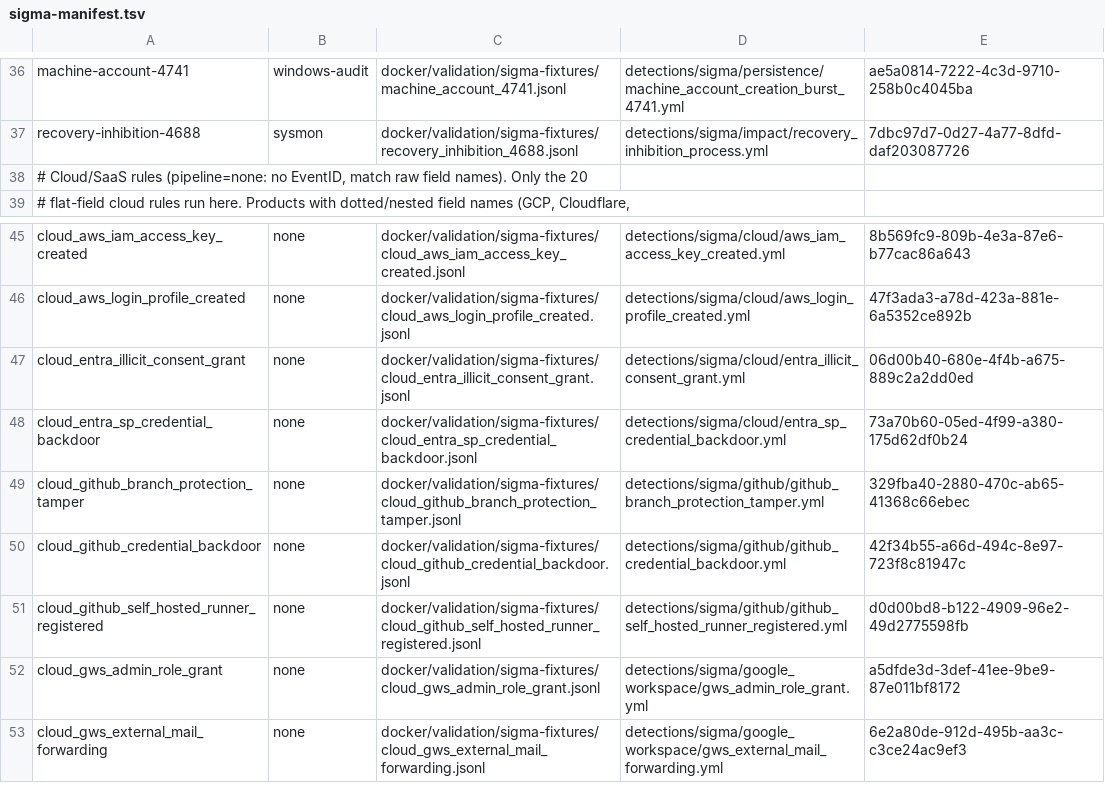
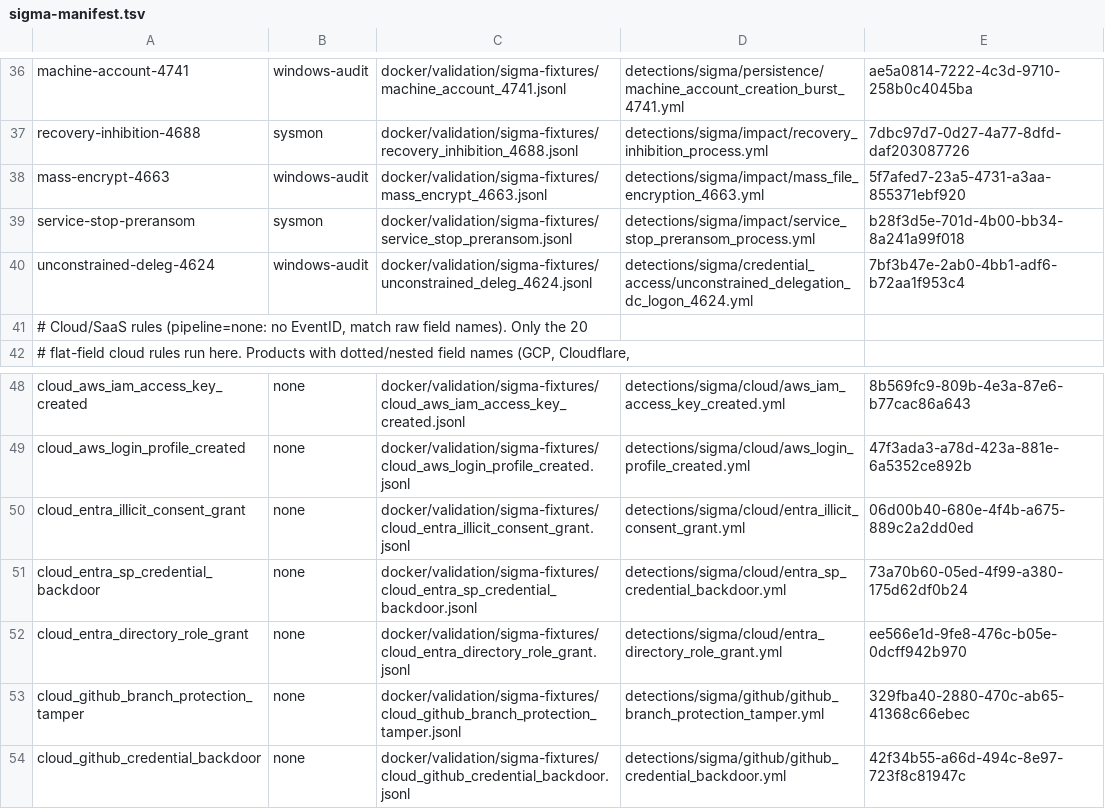
Before and after one commit to dotgibson/dotfiles-Defense, a TSV file: docker/validation/sigma-manifest.tsv, drawn as a sheet; only a part is shown, gaps mark what is left out; the shorter side is filled out with more unchanged rows.

```diff
--- a/docker/validation/sigma-manifest.tsv
+++ b/docker/validation/sigma-manifest.tsv
@@ -37,2 +37,5 @@ machine-account-4741	windows-audit	docker/validation/sigma-fixtures/machine_acco
 recovery-inhibition-4688	sysmon	docker/validation/sigma-fixtures/recovery_inhibition_4688.jsonl	detections/sigma/impact/recovery_inhibition_process.yml	7dbc97d7-0d27-4a77-8dfd-daf203087726
+mass-encrypt-4663	windows-audit	docker/validation/sigma-fixtures/mass_encrypt_4663.jsonl	detections/sigma/impact/mass_file_encryption_4663.yml	5f7afed7-23a5-4731-a3aa-855371ebf920
+service-stop-preransom	sysmon	docker/validation/sigma-fixtures/service_stop_preransom.jsonl	detections/sigma/impact/service_stop_preransom_process.yml	b28f3d5e-701d-4b00-bb34-8a241a99f018
+unconstrained-deleg-4624	windows-audit	docker/validation/sigma-fixtures/unconstrained_deleg_4624.jsonl	detections/sigma/credential_access/unconstrained_delegation_dc_logon_4624.yml	7bf3b47e-2ab0-4bb1-adf6-b72aa1f953c4
 # Cloud/SaaS rules (pipeline=none: no EventID, match raw field names). Only the 20
@@ -48,2 +51,3 @@ cloud_entra_illicit_consent_grant	none	docker/validation/sigma-fixtures/cloud_en
 cloud_entra_sp_credential_backdoor	none	docker/validation/sigma-fixtures/cloud_entra_sp_credential_backdoor.jsonl	detections/sigma/cloud/entra_sp_credential_backdoor.yml	73a70b60-05ed-4f99-a380-175d62df0b24
+cloud_entra_directory_role_grant	none	docker/validation/sigma-fixtures/cloud_entra_directory_role_grant.jsonl	detections/sigma/cloud/entra_directory_role_grant.yml	ee566e1d-9fe8-476c-b05e-0dcff942b970
 cloud_github_branch_protection_tamper	none	docker/validation/sigma-fixtures/cloud_github_branch_protection_tamper.jsonl	detections/sigma/github/github_branch_protection_tamper.yml	329fba40-2880-470c-ab65-41368c66ebec
```
Also changed, not shown: docker/validation/sigma-cloud-manifest.tsv, 38 other files.
